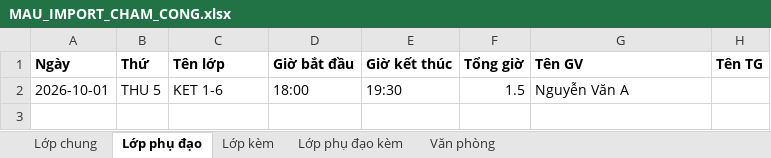
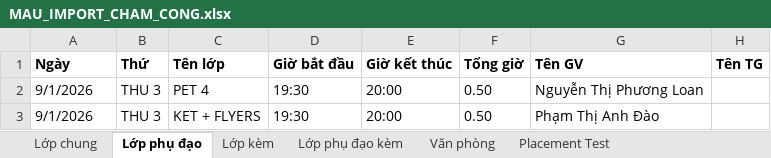
Before and after one commit to kundt147-code/ADA_PAYSLIP, an Excel workbook: public/MAU_IMPORT_CHAM_CONG.xlsx, sheet Lớp phụ đạo, drawn as a sheet; values as stored, in another font and other column widths than the file's, no borders; table styles not drawn; removed rows and columns are numbered as before the commit, all else as after; the diff names each change by its address in the sheet, - before the commit and + after, or states it on an @@ line.

```diff
--- a/public/MAU_IMPORT_CHAM_CONG.xlsx (sheet Lớp phụ đạo)
+++ b/public/MAU_IMPORT_CHAM_CONG.xlsx (sheet Lớp phụ đạo)
+sheet tab: Placement Test
-row 2: 2026-10-01 | THU 5 | KET 1-6 | 18:00 | 19:30 | 1.5 | Nguyễn Văn A
+row 2: 9/1/2026 | THU 3 | PET 4 | 19:30 | 20:00 | 0.50 | Nguyễn Thị Phương Loan
+row 3: 9/1/2026 | THU 3 | KET + FLYERS | 19:30 | 20:00 | 0.50 | Phạm Thị Anh Đào
```
Also changed, not shown: sheet Văn phòng, sheet Lớp chung, sheet Lớp phụ đạo kèm, sheet Lớp kèm, public/MAU_IMPORT_NHAN_VIEN.xlsx, public/payslip-template.xlsx, 10 other files.
